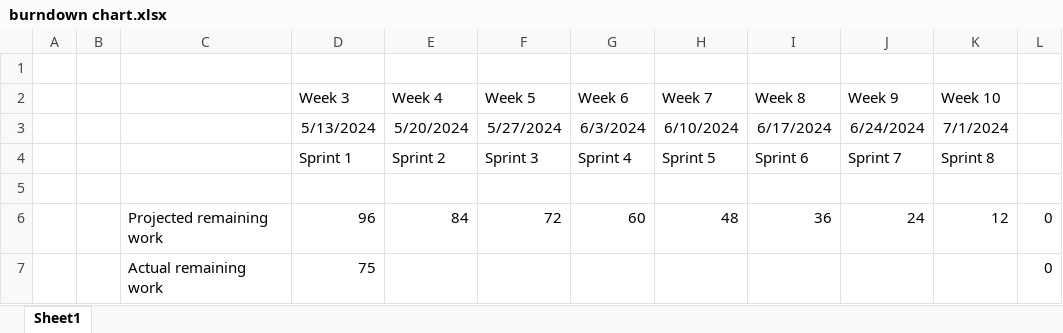
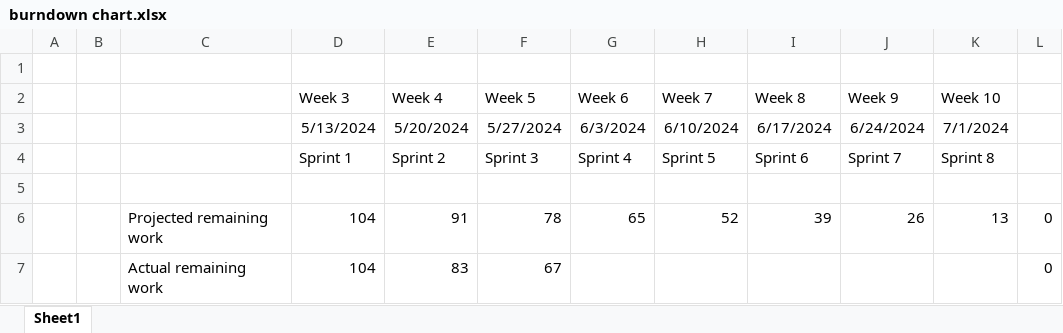
Before and after one commit to boorapi/Minesweepr, an Excel workbook: Writting/burndown chart.xlsx, sheet Sheet1, drawn as a sheet; values as stored, in another font and other column widths than the file's, no borders; charts and pictures not drawn; removed rows and columns are numbered as before the commit, all else as after; the diff names each change by its address in the sheet, - before the commit and + after, or states it on an @@ line.

```diff
--- a/Writting/burndown chart.xlsx (sheet Sheet1)
+++ b/Writting/burndown chart.xlsx (sheet Sheet1)
-row 6:  |  | Projected remaining work | 96 | 84 | 72 | 60 | 48 | 36 | 24 | 12 | 0
-row 7:  |  | Actual remaining work | 75 |  |  |  |  |  |  |  | 0
+row 6:  |  | Projected remaining work | 104 | 91 | 78 | 65 | 52 | 39 | 26 | 13 | 0
+row 7:  |  | Actual remaining work | 104 | 83 | 67 |  |  |  |  |  | 0
```
Also changed, not shown: charts or pictures, 7 other files.
